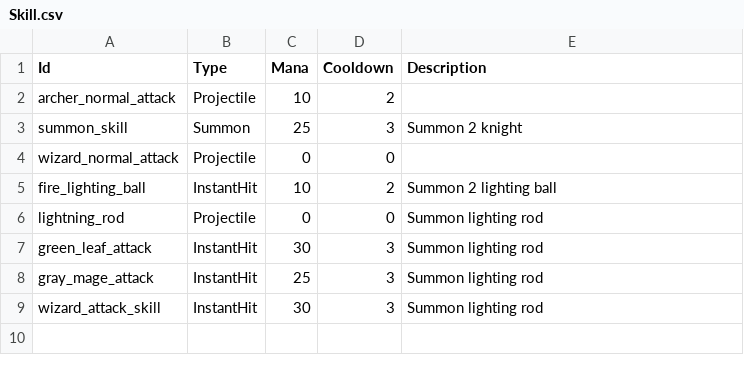
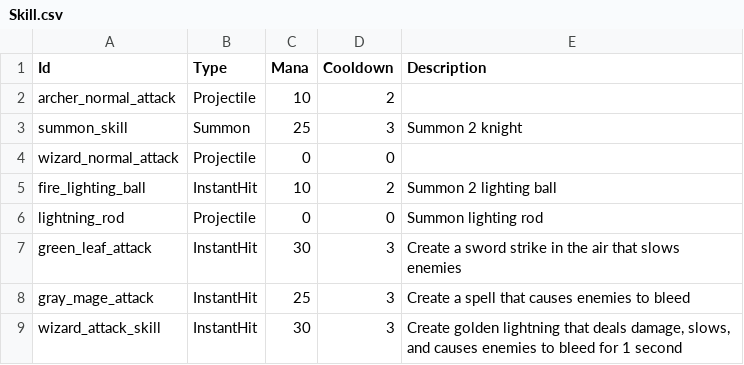
Before and after one commit to CapstoneProjectCastleDefense/GrowCastle, a CSV file: Assets/Resources/BlueprintData/Skill.csv, drawn as a sheet.

Commit message:
update skill description

```diff
--- a/Assets/Resources/BlueprintData/Skill.csv
+++ b/Assets/Resources/BlueprintData/Skill.csv
@@ -6,4 +6,4 @@ fire_lighting_ball,InstantHit,10,2,Summon 2 lighting ball
 lightning_rod,Projectile,0,0, Summon lighting rod
-green_leaf_attack,InstantHit,30,3, Summon lighting rod
-gray_mage_attack,InstantHit,25,3, Summon lighting rod
-wizard_attack_skill,InstantHit,30,3, Summon lighting rod
+green_leaf_attack,InstantHit,30,3,Create a sword strike in the air that slows enemies
+gray_mage_attack,InstantHit,25,3,Create a spell that causes enemies to bleed
+wizard_attack_skill,InstantHit,30,3,"Create golden lightning that deals damage, slows, and causes enemies to bleed for 1 second"
```
